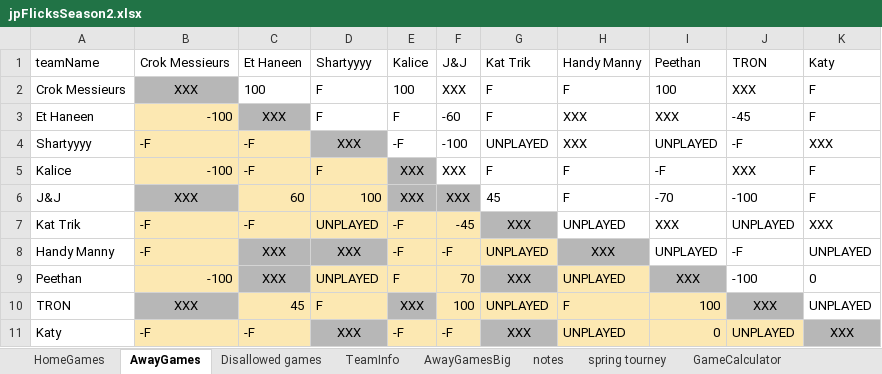
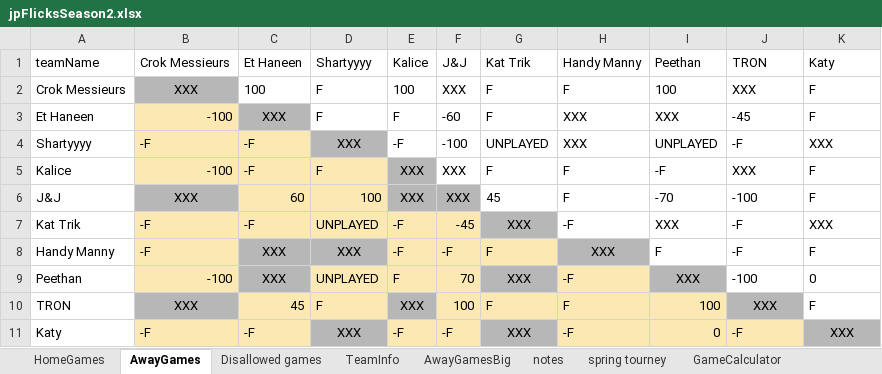
Before and after one commit to JJEW22/JJEW22.github.io, an Excel workbook: static/jpFlicksSeason2.xlsx, sheet AwayGames, drawn as a sheet; values as stored, in another font and other column widths than the file's, no borders; conditional formats not drawn; the diff names each change by its address in the sheet, - before the commit and + after, or states it on an @@ line.

Commit message:
updated for the final crokinole

```diff
--- a/static/jpFlicksSeason2.xlsx (sheet AwayGames)
+++ b/static/jpFlicksSeason2.xlsx (sheet AwayGames)
-H7 (Handy Manny): UNPLAYED
+H7 (Handy Manny): -F
-J7 (TRON): UNPLAYED
+J7 (TRON): -F
-G8 (Kat Trik): UNPLAYED
+G8 (Kat Trik): F
-I8 (Peethan): UNPLAYED
+I8 (Peethan): F
-K8 (Katy): UNPLAYED
+K8 (Katy): F
-H9 (Handy Manny): UNPLAYED
+H9 (Handy Manny): -F
-G10 (Kat Trik): UNPLAYED
+G10 (Kat Trik): F
-K10 (Katy): UNPLAYED
+K10 (Katy): F
-H11 (Handy Manny): UNPLAYED
+H11 (Handy Manny): -F
-J11 (TRON): UNPLAYED
+J11 (TRON): -F
```
Also changed, not shown: sheet HomeGames.
